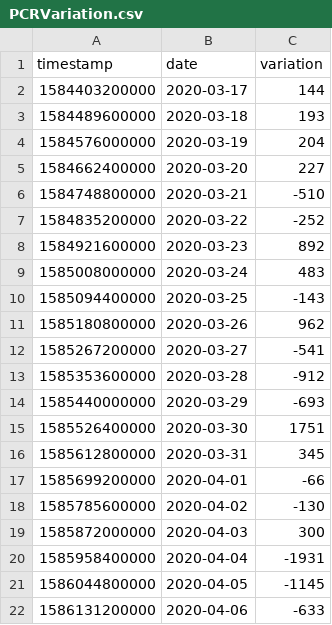
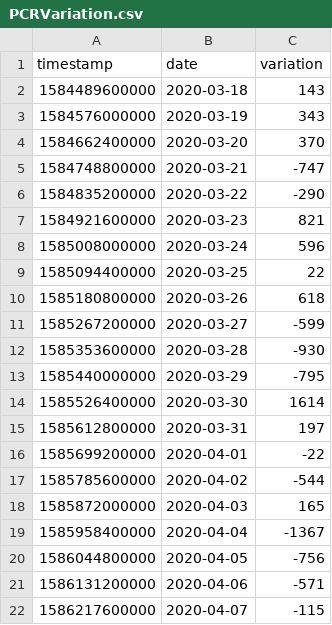
Before and after one commit to ibesora/covid-19-data, a CSV file: PCRVariation.csv, drawn as a sheet.

Commit message:
Adds 2020-04-06 data

```diff
--- a/PCRVariation.csv
+++ b/PCRVariation.csv
@@ -1,22 +1,22 @@
 "timestamp","date","variation"
-1584403200000,2020-03-17,144
-1584489600000,2020-03-18,193
-1584576000000,2020-03-19,204
-1584662400000,2020-03-20,227
-1584748800000,2020-03-21,-510
-1584835200000,2020-03-22,-252
-1584921600000,2020-03-23,892
-1585008000000,2020-03-24,483
-1585094400000,2020-03-25,-143
-1585180800000,2020-03-26,962
-1585267200000,2020-03-27,-541
-1585353600000,2020-03-28,-912
-1585440000000,2020-03-29,-693
-1585526400000,2020-03-30,1751
-1585612800000,2020-03-31,345
-1585699200000,2020-04-01,-66
-1585785600000,2020-04-02,-130
-1585872000000,2020-04-03,300
-1585958400000,2020-04-04,-1931
-1586044800000,2020-04-05,-1145
-1586131200000,2020-04-06,-633
+1584489600000,2020-03-18,143
+1584576000000,2020-03-19,343
+1584662400000,2020-03-20,370
+1584748800000,2020-03-21,-747
+1584835200000,2020-03-22,-290
+1584921600000,2020-03-23,821
+1585008000000,2020-03-24,596
+1585094400000,2020-03-25,22
+1585180800000,2020-03-26,618
+1585267200000,2020-03-27,-599
+1585353600000,2020-03-28,-930
+1585440000000,2020-03-29,-795
+1585526400000,2020-03-30,1614
+1585612800000,2020-03-31,197
+1585699200000,2020-04-01,-22
+1585785600000,2020-04-02,-544
+1585872000000,2020-04-03,165
+1585958400000,2020-04-04,-1367
+1586044800000,2020-04-05,-756
+1586131200000,2020-04-06,-571
+1586217600000,2020-04-07,-115
```
Also changed, not shown: frotis.csv, 14 other files.
